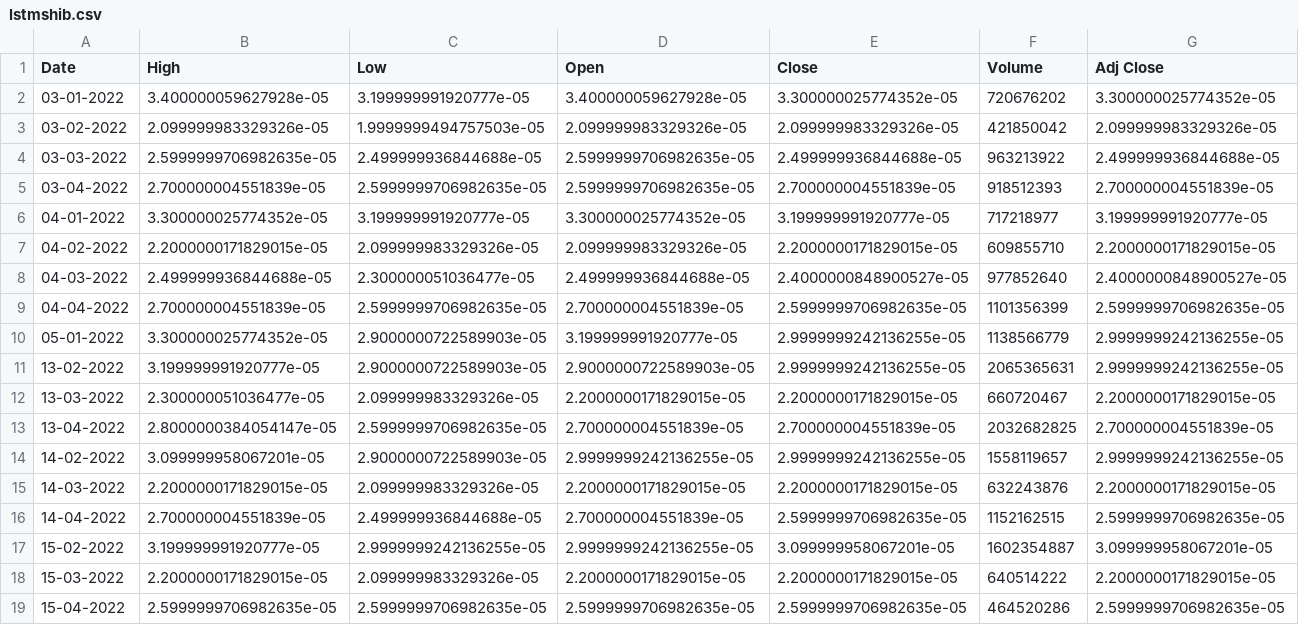
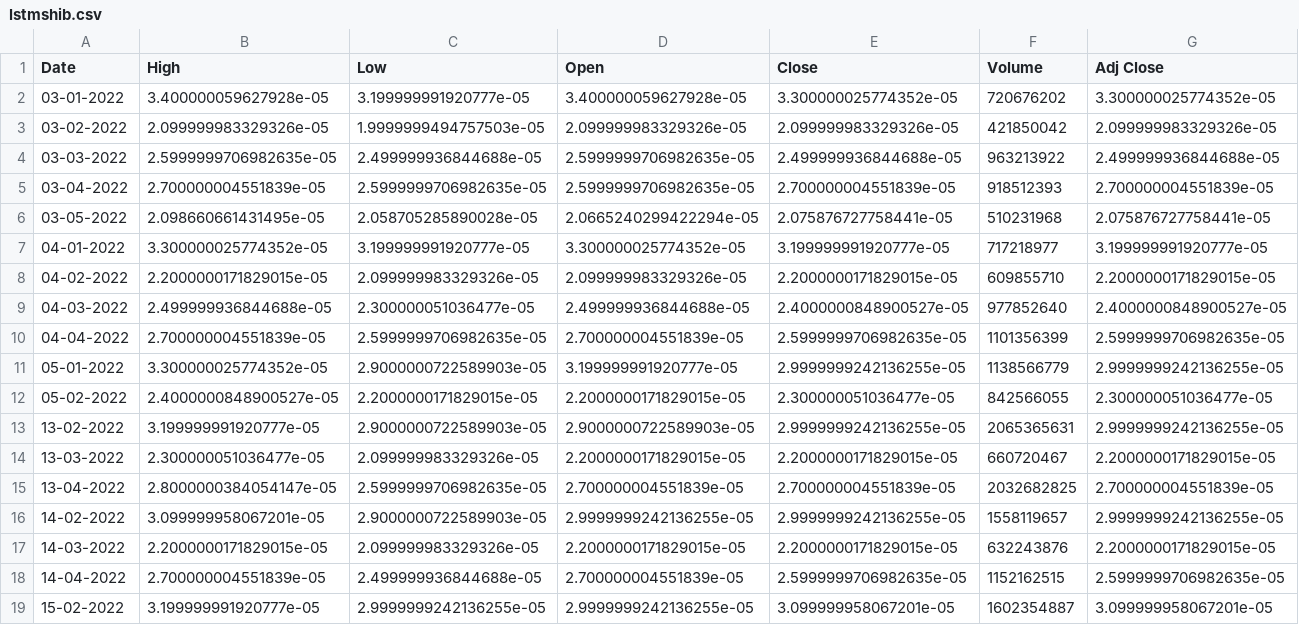
Before and after one commit to MohammedAlghazi17/Memecoin-Finalyear-Project, a CSV file: LSTM-Code/lstmshib.csv, drawn as a sheet; only a part is shown; the shorter side is filled out with more unchanged rows; rows hold the shown columns only; the diff names each change by its address in the sheet, - before the commit and + after, or states it on an @@ line.

Commit message:
daily API extraction and daily LSTM model update

```diff
--- a/LSTM-Code/lstmshib.csv
+++ b/LSTM-Code/lstmshib.csv
+row 6: 03-05-2022 | 2.098660661431495e-05 | 2.058705285890028e-05 | 2.0665240299422294e-05 | 2.075876727758441e-05 | 510231968 | 2.075876727758441e-05
+row 12: 05-02-2022 | 2.4000000848900527e-05 | 2.2000000171829015e-05 | 2.2000000171829015e-05 | 2.300000051036477e-05 | 842566055 | 2.300000051036477e-05
```
Also changed, not shown: LSTM-Code/LSTMdoge.csv, LSTM-Code/lstmelon.csv, 8 other files.
